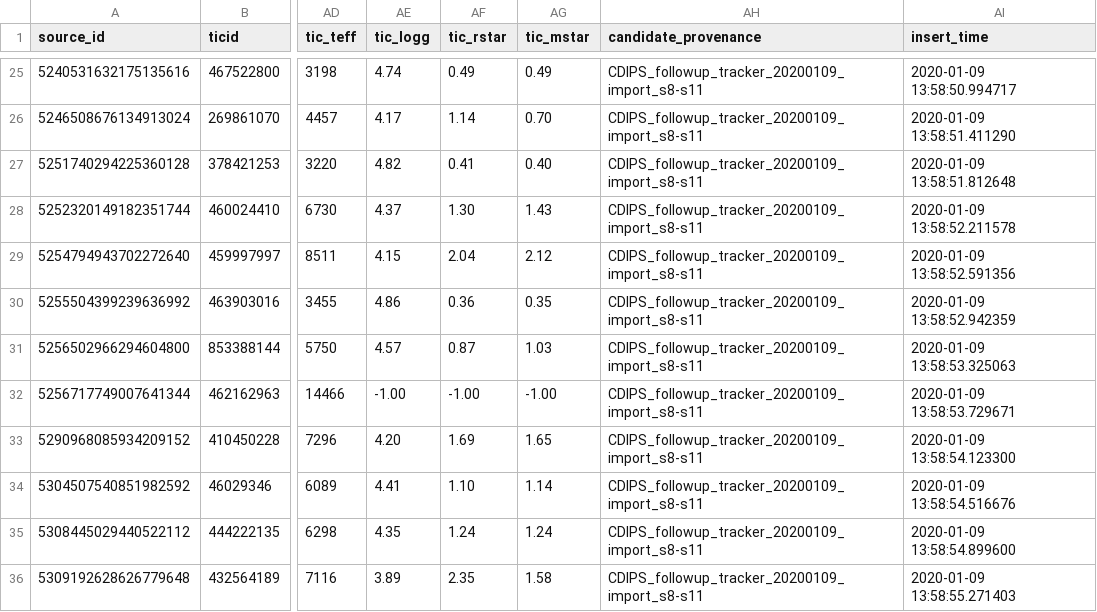
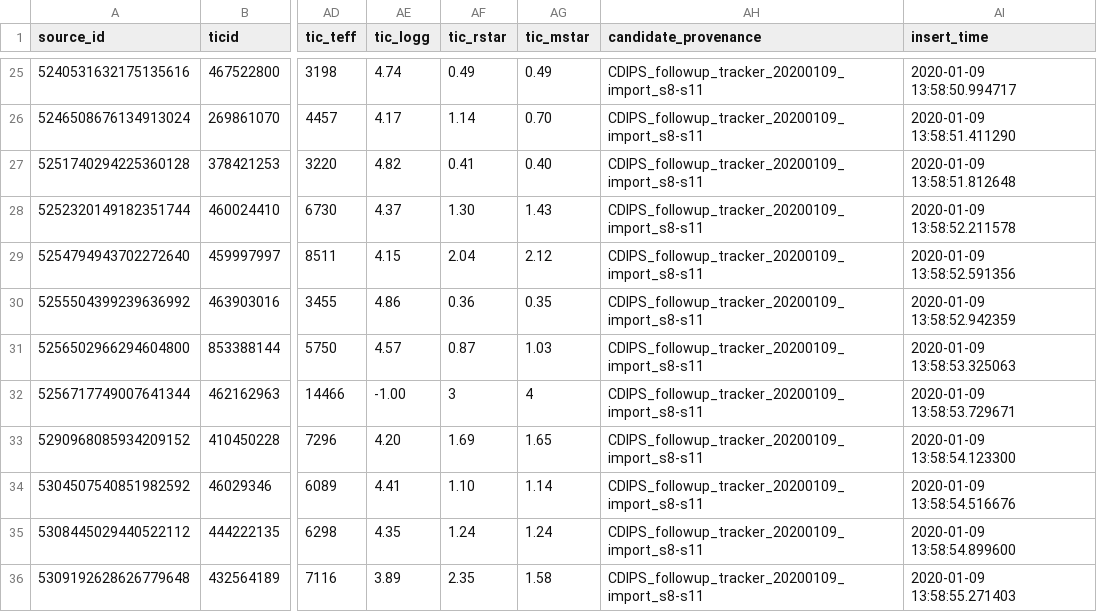
Before and after one commit to lgbouma/cdips_followup, a CSV file: data/candidate_database/candidates.csv, drawn as a sheet; only a part is shown, gaps mark what is left out; the diff names each change by its address in the sheet, - before the commit and + after, or states it on an @@ line.

Commit message:
minor

```diff
--- a/data/candidate_database/candidates.csv
+++ b/data/candidate_database/candidates.csv
-AF32 (tic_rstar): -1.00
+AF32 (tic_rstar): 3
-AG32 (tic_mstar): -1.00
+AG32 (tic_mstar): 4
```
